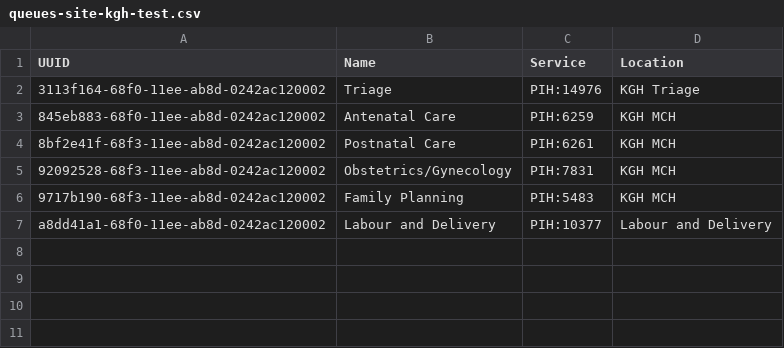
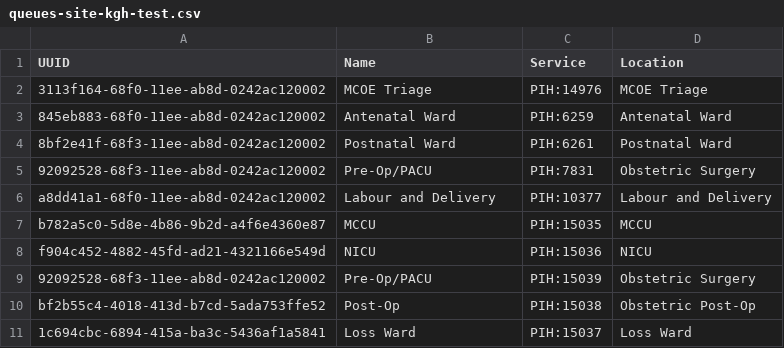
Before and after one commit to chocopiosl/openmrs-configsl, a CSV file: configuration/queues/queues-site-kgh-test.csv, drawn as a sheet.

```diff
--- a/configuration/queues/queues-site-kgh-test.csv
+++ b/configuration/queues/queues-site-kgh-test.csv
@@ -1,7 +1,11 @@
 UUID,Name,Service,Location
-3113f164-68f0-11ee-ab8d-0242ac120002,Triage,PIH:14976,KGH Triage
-845eb883-68f0-11ee-ab8d-0242ac120002,Antenatal Care,PIH:6259,KGH MCH
-8bf2e41f-68f3-11ee-ab8d-0242ac120002,Postnatal Care,PIH:6261,KGH MCH
-92092528-68f3-11ee-ab8d-0242ac120002,Obstetrics/Gynecology,PIH:7831,KGH MCH
-9717b190-68f3-11ee-ab8d-0242ac120002,Family Planning,PIH:5483,KGH MCH
+3113f164-68f0-11ee-ab8d-0242ac120002,MCOE Triage,PIH:14976,MCOE Triage
+845eb883-68f0-11ee-ab8d-0242ac120002,Antenatal Ward,PIH:6259,Antenatal Ward
+8bf2e41f-68f3-11ee-ab8d-0242ac120002,Postnatal Ward,PIH:6261,Postnatal Ward
+92092528-68f3-11ee-ab8d-0242ac120002,Pre-Op/PACU,PIH:7831,Obstetric Surgery
 a8dd41a1-68f0-11ee-ab8d-0242ac120002,Labour and Delivery,PIH:10377,Labour and Delivery
+b782a5c0-5d8e-4b86-9b2d-a4f6e4360e87,MCCU,PIH:15035,MCCU
+f904c452-4882-45fd-ad21-4321166e549d,NICU,PIH:15036,NICU
+92092528-68f3-11ee-ab8d-0242ac120002,Pre-Op/PACU,PIH:15039,Obstetric Surgery
+bf2b55c4-4018-413d-b7cd-5ada753ffe52,Post-Op,PIH:15038,Obstetric Post-Op
+1c694cbc-6894-415a-ba3c-5436af1a5841,Loss Ward,PIH:15037,Loss Ward
```
Also changed, not shown: configuration/locations/locations-site-kgh-test.csv, 1 other file.
